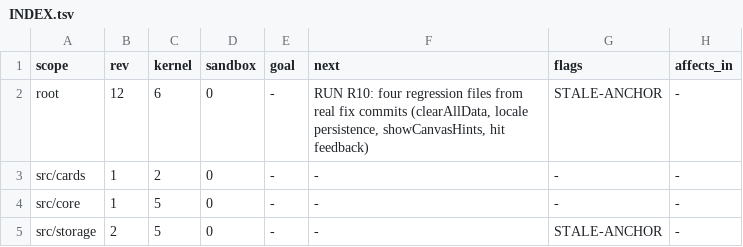
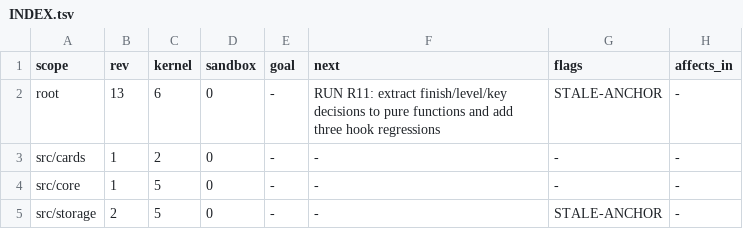
Before and after one commit to doucx/FormSight, a TSV file: .handoff/INDEX.tsv, drawn as a sheet.

Commit message:
test(regression): 补齐清空数据/语言持久化/命中颜色/按钮盒模型四条真实回归 (G1-13..16)
- 1bf8448：clearAllData 当刻写入默认计划与设置
- 2a438a5：locale 存取与启动同步，卡片级不可覆盖
- 68fcfbf：揭晓答案 hit/miss 颜色三态
- b614c7c：按钮透明边框占位与 transition-colors
- 每条均在变异版本上确认红灯；门账登记 G1-13..16

```diff
--- a/.handoff/INDEX.tsv
+++ b/.handoff/INDEX.tsv
@@ -1,3 +1,3 @@
 scope	rev	kernel	sandbox	goal	next	flags	affects_in
-root	12	6	0	-	RUN R10: four regression files from real fix commits (clearAllData, locale persistence, showCanvasHints, hit feedback)	STALE-ANCHOR	-
+root	13	6	0	-	RUN R11: extract finish/level/key decisions to pure functions and add three hook regressions	STALE-ANCHOR	-
 src/cards	1	2	0	-	-	-	-
```
Also changed, not shown: 6 other files.
